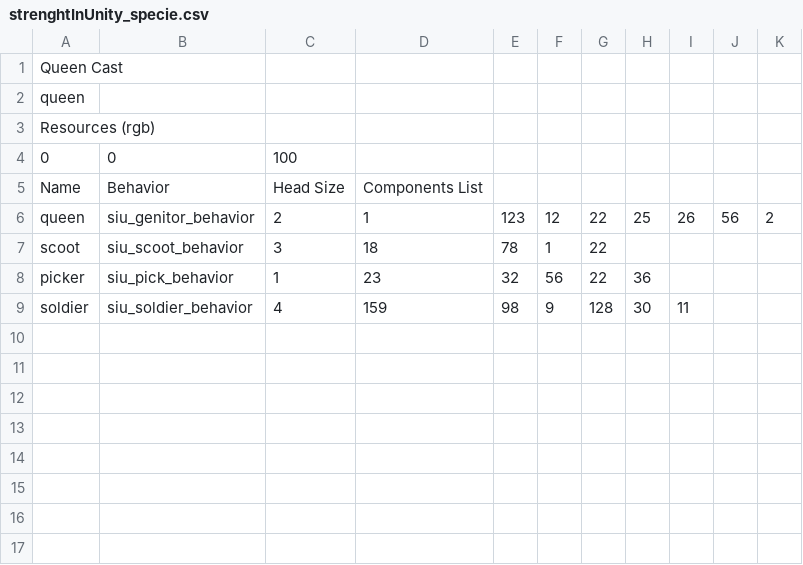
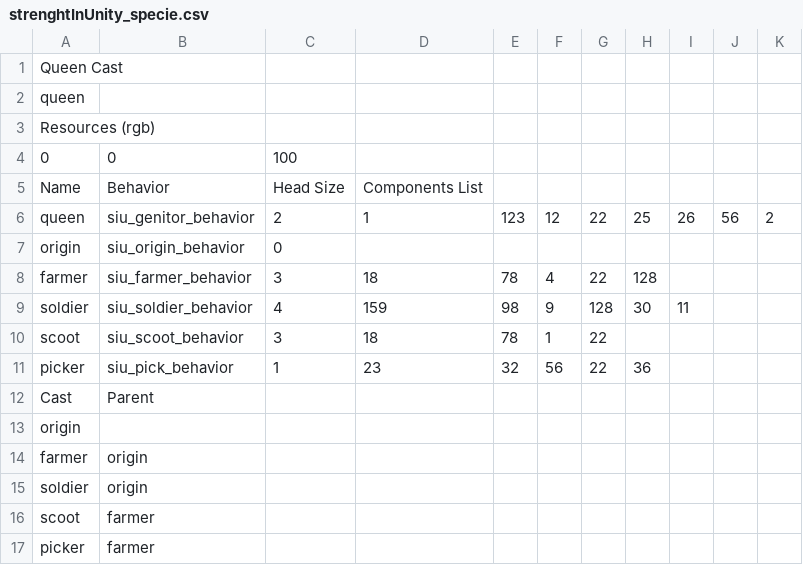
Before and after one commit to galliotgreg/Lumy_Naissance, a CSV file: Assets/Inputs/Species/StrenghtInUnity/strenghtInUnity_specie.csv, drawn as a sheet.

```diff
--- a/Assets/Inputs/Species/StrenghtInUnity/strenghtInUnity_specie.csv
+++ b/Assets/Inputs/Species/StrenghtInUnity/strenghtInUnity_specie.csv
@@ -6,4 +6,12 @@ Name,Behavior,Head Size,Components List,,,,,,,
 queen,siu_genitor_behavior,2,1,123,12,22,25,26,56,2
+origin, siu_origin_behavior,0,,,,,,,,
+farmer, siu_farmer_behavior,3,18,78,4,22,128,,,
+soldier,siu_soldier_behavior,4,159,98,9,128,30,11,,
 scoot,siu_scoot_behavior,3,18,78,1,22,,,,
 picker,siu_pick_behavior,1,23,32,56,22,36,,,
-soldier,siu_soldier_behavior,4,159,98,9,128,30,11,,
+Cast, Parent,,,,,,,,,
+origin,,,,,,,,,,
+farmer,origin,,,,,,,,,
+soldier,origin,,,,,,,,,
+scoot,farmer,,,,,,,,,
+picker,farmer,,,,,,,,,
```
Also changed, not shown: Assets/Inputs/Species/Tuto/tuto_specie.csv, 2 other files.
